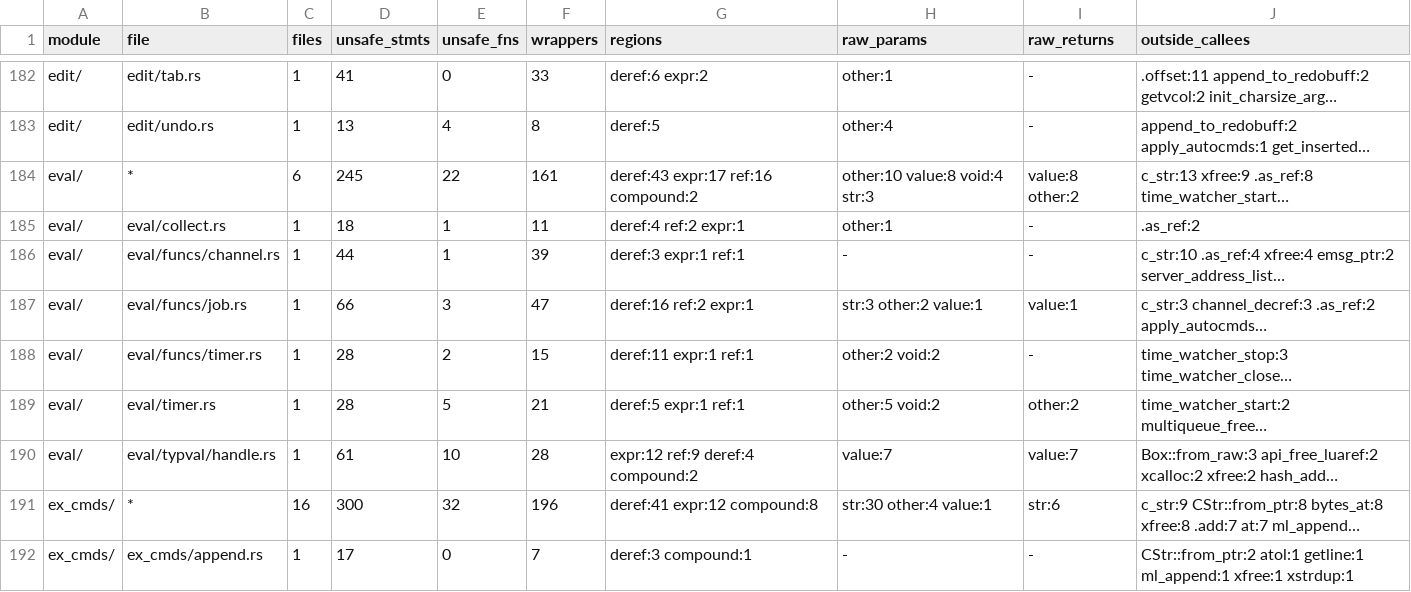
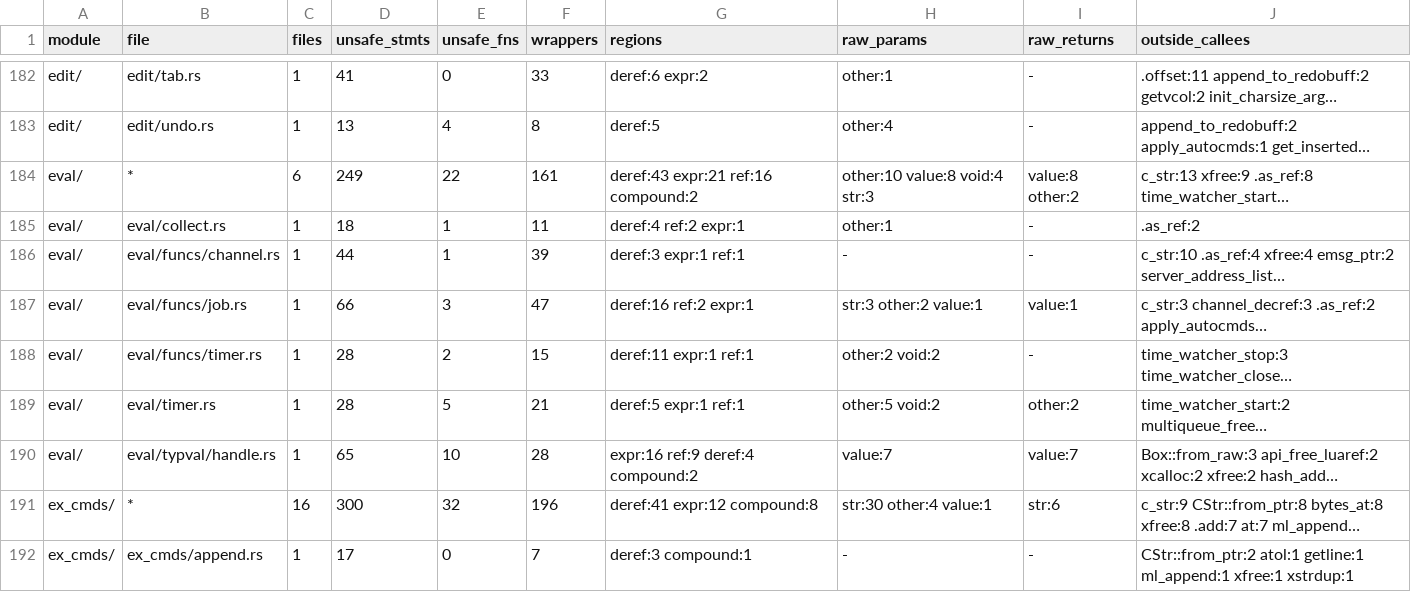
Before and after one commit to PsychoLlama/nvim.rs, a TSV file: metrics/finish-list.tsv, drawn as a sheet; only a part is shown, gaps mark what is left out; long unchanged cells end in …; the diff names each change by its address in the sheet, - before the commit and + after, or states it on an @@ line.

Commit message:
Take a container reference through the count alone
`Clone` and `Drop` on the four value handles (`ListRef`, `DictRef`,
`BlobRef`, `PartialRef`) bumped the reference count through `edit()`,
which hands out a `&mut` to the *whole* object. Copying a value out of a
dictionary while walking that same dictionary -- a dictionary that holds
itself, as `assert_equal()` over a cycle does -- retagged the dictionary
exclusively while the walk still held shared borrows of its inline hash
slots: undefined behaviour under Stacked Borrows, and Miri reports it.

Each handle now has a private `count()` that borrows only the refcount
field (`&mut (*ptr).xv_refcount`), so a retain or release never claims
bytes another borrow may be reading. A `&Dict` held over the whole
object across a clone is still out of contract (the count is in it);
that is the general `edit()` question the handle core keeps open.

Test: `a_walk_may_copy_out_the_dict_it_walks` clones and drops a
self-referencing dictionary's values mid-walk. Under Miri it fails on
the old code (retag of a slot tag that no longer exists) and passes now.

Growth (`--allow-growth`): `handle.rs` unsafe_stmts 61 -> 65, one
statement per handle for the field-only borrow.

```diff
--- a/metrics/finish-list.tsv
+++ b/metrics/finish-list.tsv
-D184 (unsafe_stmts): 245
+D184 (unsafe_stmts): 249
-G184 (regions): deref:43 expr:17 ref:16 compound:2
+G184 (regions): deref:43 expr:21 ref:16 compound:2
-D190 (unsafe_stmts): 61
+D190 (unsafe_stmts): 65
-G190 (regions): expr:12 ref:9 deref:4 compound:2
+G190 (regions): expr:16 ref:9 deref:4 compound:2
```
Also changed, not shown: 4 other files.
